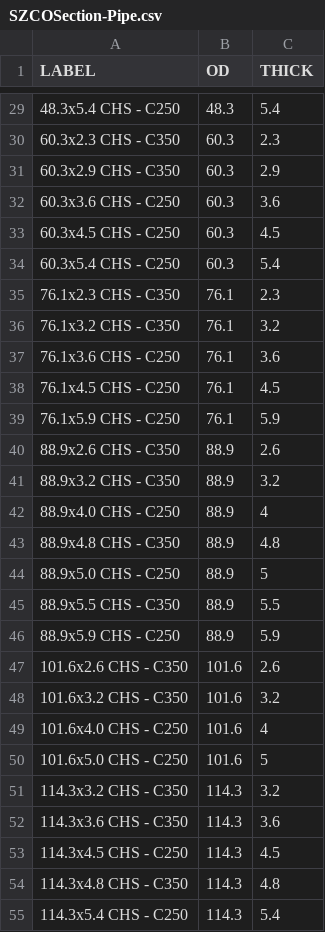
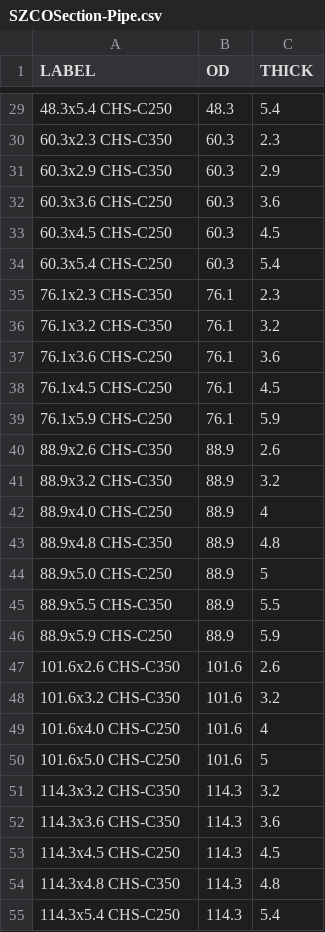
Before and after one commit to soz-live/soz-data, a CSV file: data/soz-live/SZCOSection-Pipe.csv, drawn as a sheet; only a part is shown, gaps mark what is left out; the diff covers the shown part only.

Commit message:
Update SZCOSection-Pipe.csv
Labels

```diff
--- a/data/soz-live/SZCOSection-Pipe.csv
+++ b/data/soz-live/SZCOSection-Pipe.csv
@@ -29,27 +29,27 @@ LABEL,OD,THICK
-48.3x5.4 CHS - C250,48.3,5.4
-60.3x2.3 CHS - C350,60.3,2.3
-60.3x2.9 CHS - C350,60.3,2.9
-60.3x3.6 CHS - C250,60.3,3.6
-60.3x4.5 CHS - C250,60.3,4.5
-60.3x5.4 CHS - C250,60.3,5.4
-76.1x2.3 CHS - C350,76.1,2.3
-76.1x3.2 CHS - C350,76.1,3.2
-76.1x3.6 CHS - C250,76.1,3.6
-76.1x4.5 CHS - C250,76.1,4.5
-76.1x5.9 CHS - C250,76.1,5.9
-88.9x2.6 CHS - C350,88.9,2.6
-88.9x3.2 CHS - C350,88.9,3.2
-88.9x4.0 CHS - C250,88.9,4
-88.9x4.8 CHS - C350,88.9,4.8
-88.9x5.0 CHS - C250,88.9,5
-88.9x5.5 CHS - C350,88.9,5.5
-88.9x5.9 CHS - C250,88.9,5.9
-101.6x2.6 CHS - C350,101.6,2.6
-101.6x3.2 CHS - C350,101.6,3.2
-101.6x4.0 CHS - C250,101.6,4
-101.6x5.0 CHS - C250,101.6,5
-114.3x3.2 CHS - C350,114.3,3.2
-114.3x3.6 CHS - C350,114.3,3.6
-114.3x4.5 CHS - C250,114.3,4.5
-114.3x4.8 CHS - C350,114.3,4.8
-114.3x5.4 CHS - C250,114.3,5.4
+48.3x5.4 CHS-C250,48.3,5.4
+60.3x2.3 CHS-C350,60.3,2.3
+60.3x2.9 CHS-C350,60.3,2.9
+60.3x3.6 CHS-C250,60.3,3.6
+60.3x4.5 CHS-C250,60.3,4.5
+60.3x5.4 CHS-C250,60.3,5.4
+76.1x2.3 CHS-C350,76.1,2.3
+76.1x3.2 CHS-C350,76.1,3.2
+76.1x3.6 CHS-C250,76.1,3.6
+76.1x4.5 CHS-C250,76.1,4.5
+76.1x5.9 CHS-C250,76.1,5.9
+88.9x2.6 CHS-C350,88.9,2.6
+88.9x3.2 CHS-C350,88.9,3.2
+88.9x4.0 CHS-C250,88.9,4
+88.9x4.8 CHS-C350,88.9,4.8
+88.9x5.0 CHS-C250,88.9,5
+88.9x5.5 CHS-C350,88.9,5.5
+88.9x5.9 CHS-C250,88.9,5.9
+101.6x2.6 CHS-C350,101.6,2.6
+101.6x3.2 CHS-C350,101.6,3.2
+101.6x4.0 CHS-C250,101.6,4
+101.6x5.0 CHS-C250,101.6,5
+114.3x3.2 CHS-C350,114.3,3.2
+114.3x3.6 CHS-C350,114.3,3.6
+114.3x4.5 CHS-C250,114.3,4.5
+114.3x4.8 CHS-C350,114.3,4.8
+114.3x5.4 CHS-C250,114.3,5.4
```
Also changed, not shown: 63 edited cells elsewhere in this file.
